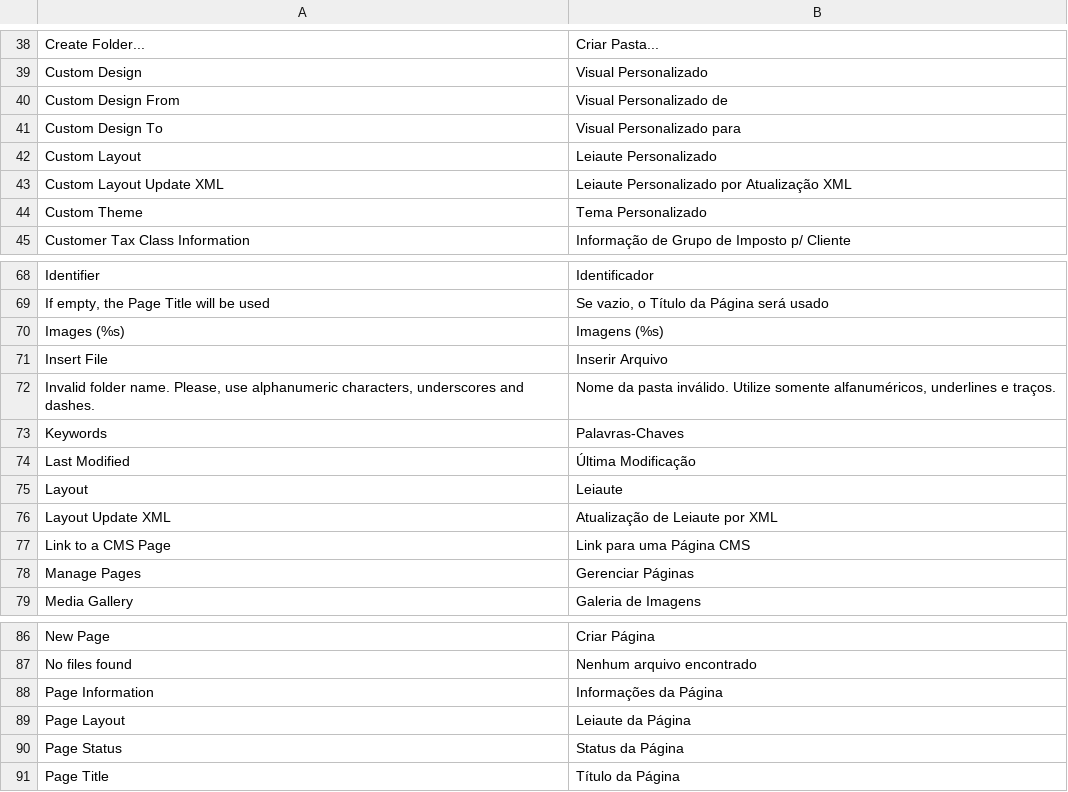
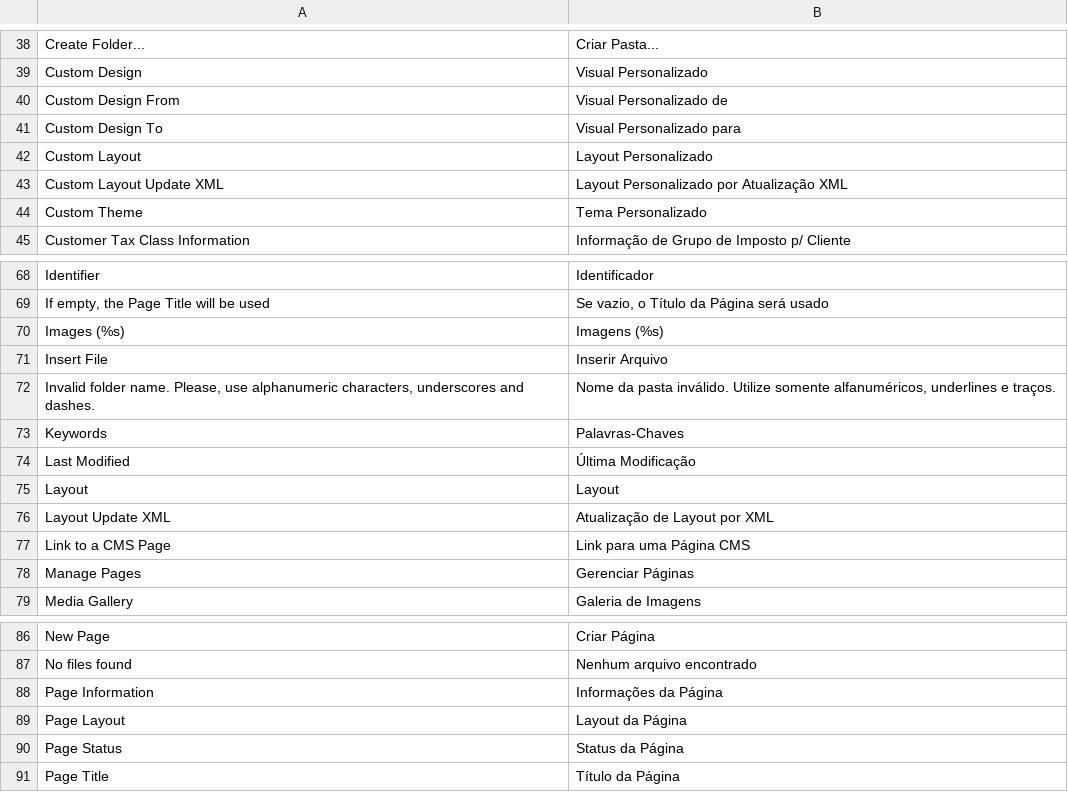
Before and after one commit to mariosam/Traducao-PT-BR-Magento-1.9.x, a CSV file: pt_BR/Mage_Cms.csv, drawn as a sheet; only a part is shown, gaps mark what is left out.

Commit message:
Alteração do antigo texto "leiaute" para "layout" Apesar de ser um termo em inglês, mesmo em português é muito mais comum utilizarmos a expressão "layout"

```diff
--- a/pt_BR/Mage_Cms.csv
+++ b/pt_BR/Mage_Cms.csv
@@ -41,4 +41,4 @@
 "Custom Design To","Visual Personalizado para"
-"Custom Layout","Leiaute Personalizado"
-"Custom Layout Update XML","Leiaute Personalizado por Atualização XML"
+"Custom Layout","Layout Personalizado"
+"Custom Layout Update XML","Layout Personalizado por Atualização XML"
 "Custom Theme","Tema Personalizado"
@@ -74,4 +74,4 @@
 "Last Modified","Última Modificação"
-"Layout","Leiaute"
-"Layout Update XML","Atualização de Leiaute por XML"
+"Layout","Layout"
+"Layout Update XML","Atualização de Layout por XML"
 "Link to a CMS Page","Link para uma Página CMS"
@@ -88,3 +88,3 @@
 "Page Information","Informações da Página"
-"Page Layout","Leiaute da Página"
+"Page Layout","Layout da Página"
 "Page Status","Status da Página"
```
Also changed, not shown: pt_BR/Mage_Adminhtml.csv, pt_BR/Mage_Catalog.csv, 4 other files.
